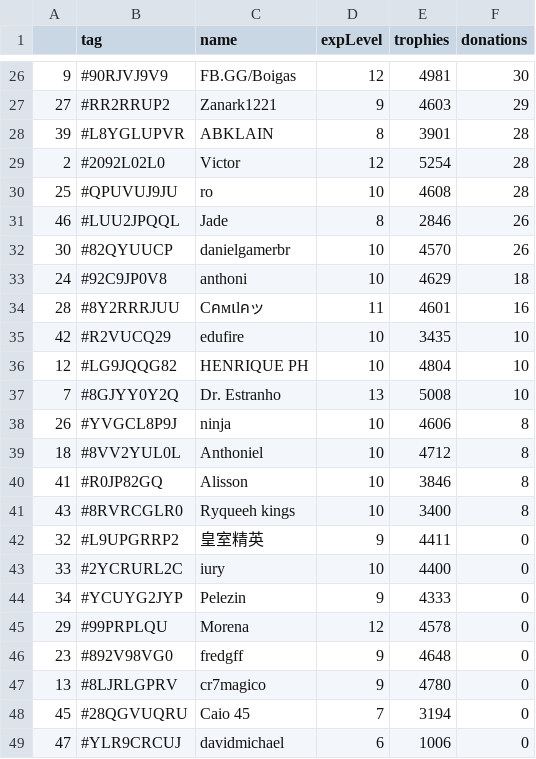
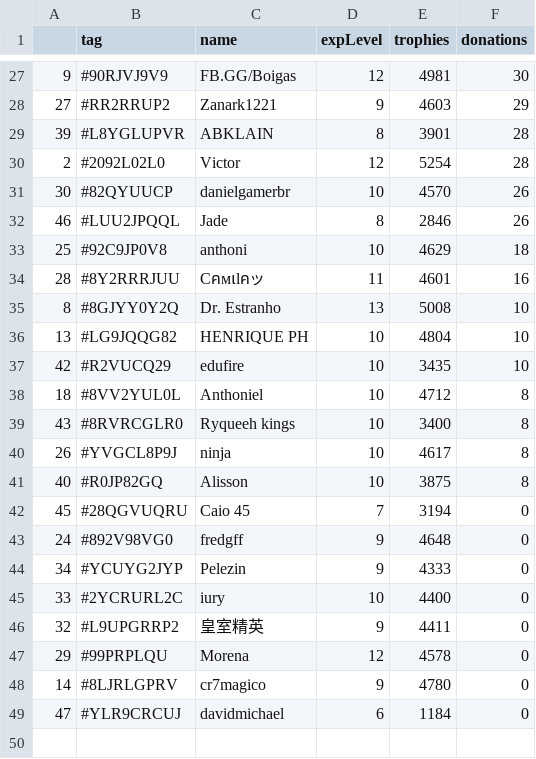
Before and after one commit to Brunopbb/APIClashRoyale, a CSV file: Members.csv, drawn as a sheet; only a part is shown, gaps mark what is left out; the diff covers the shown part only.

Commit message:
Atualização

```diff
--- a/Members.csv
+++ b/Members.csv
@@ -29,21 +30,20 @@
 2,#2092L02L0,Victor,12,5254,28
-25,#QPUVUJ9JU,ro,10,4608,28
+30,#82QYUUCP,danielgamerbr,10,4570,26
 46,#LUU2JPQQL,Jade,8,2846,26
-30,#82QYUUCP,danielgamerbr,10,4570,26
-24,#92C9JP0V8,anthoni,10,4629,18
+25,#92C9JP0V8,anthoni,10,4629,18
 28,#8Y2RRRJUU,Cคмเlคッ,11,4601,16
+8,#8GJYY0Y2Q,Dr. Estranho,13,5008,10
+13,#LG9JQQG82,HENRIQUE PH,10,4804,10
 42,#R2VUCQ29,edufire,10,3435,10
-12,#LG9JQQG82,HENRIQUE PH,10,4804,10
-7,#8GJYY0Y2Q,Dr. Estranho,13,5008,10
-26,#YVGCL8P9J,ninja,10,4606,8
 18,#8VV2YUL0L,Anthoniel,10,4712,8
-41,#R0JP82GQ,Alisson,10,3846,8
 43,#8RVRCGLR0,Ryqueeh kings,10,3400,8
+26,#YVGCL8P9J,ninja,10,4617,8
+40,#R0JP82GQ,Alisson,10,3875,8
+45,#28QGVUQRU,Caio 45,7,3194,0
+24,#892V98VG0,fredgff,9,4648,0
+34,#YCUYG2JYP,Pelezin,9,4333,0
+33,#2YCRURL2C,iury,10,4400,0
 32,#L9UPGRRP2,皇室精英,9,4411,0
-33,#2YCRURL2C,iury,10,4400,0
-34,#YCUYG2JYP,Pelezin,9,4333,0
 29,#99PRPLQU,Morena,12,4578,0
-23,#892V98VG0,fredgff,9,4648,0
-13,#8LJRLGPRV,cr7magico,9,4780,0
-45,#28QGVUQRU,Caio 45,7,3194,0
-47,#YLR9CRCUJ,davidmichael,6,1006,0
+14,#8LJRLGPRV,cr7magico,9,4780,0
+47,#YLR9CRCUJ,davidmichael,6,1184,0
```
Also changed, not shown: 4 added rows, 3 removed rows and 22 edited cells elsewhere in this file.
